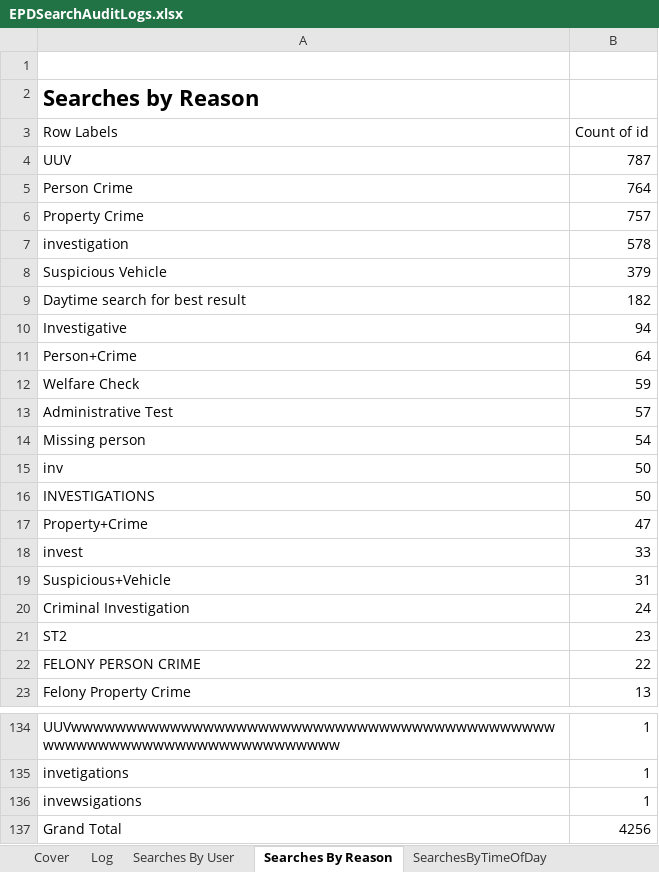
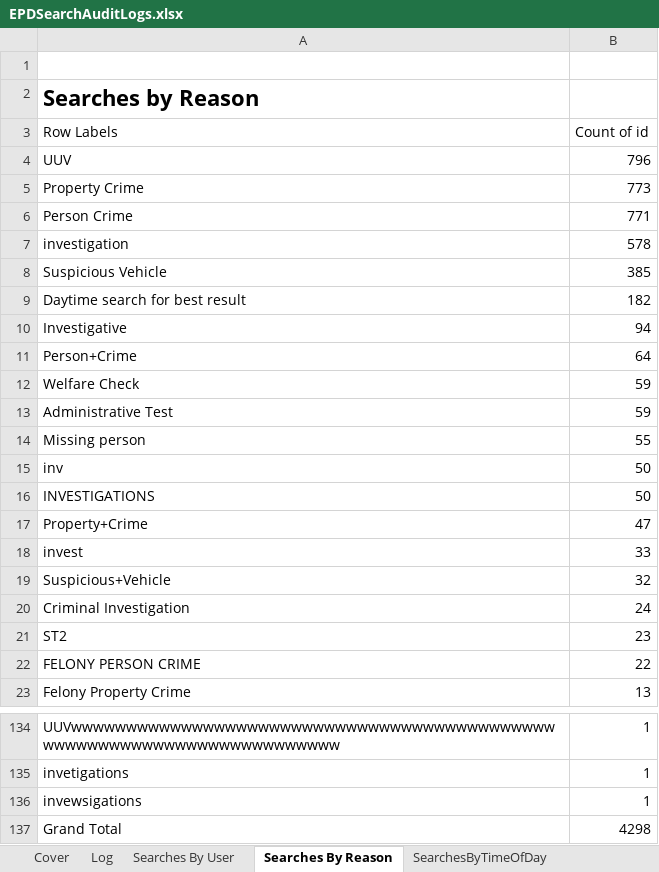
Before and after one commit to eyes-off/eugene-oregon, an Excel workbook: FlockAuditLogs/EPDSearchAuditLogs.xlsx, sheet Searches By Reason, drawn as a sheet; only a part is shown, gaps mark what is left out; values as stored, in another font and other column widths than the file's, no borders; charts and pictures not drawn; removed rows and columns are numbered as before the commit, all else as after; the diff names each change by its address in the sheet, - before the commit and + after, or states it on an @@ line.

```diff
--- a/FlockAuditLogs/EPDSearchAuditLogs.xlsx (sheet Searches By Reason)
+++ b/FlockAuditLogs/EPDSearchAuditLogs.xlsx (sheet Searches By Reason)
-B4 (Count of id): 787
+B4 (Count of id): 796
-row 5: Person Crime | 764
-B5 (Count of id): 757
+B5 (Count of id): 773
+row 6: Person Crime | 771
-B8 (Count of id): 379
+B8 (Count of id): 385
-B13 (Count of id): 57
+B13 (Count of id): 59
-B14 (Count of id): 54
+B14 (Count of id): 55
-B19 (Count of id): 31
+B19 (Count of id): 32
-B137 (Count of id): 4256
+B137 (Count of id): 4298
```
Also changed, not shown: sheet Log, sheet Searches By User, sheet SearchesByTimeOfDay, sheet SearchesOverTime, charts or pictures, 1 other file.
